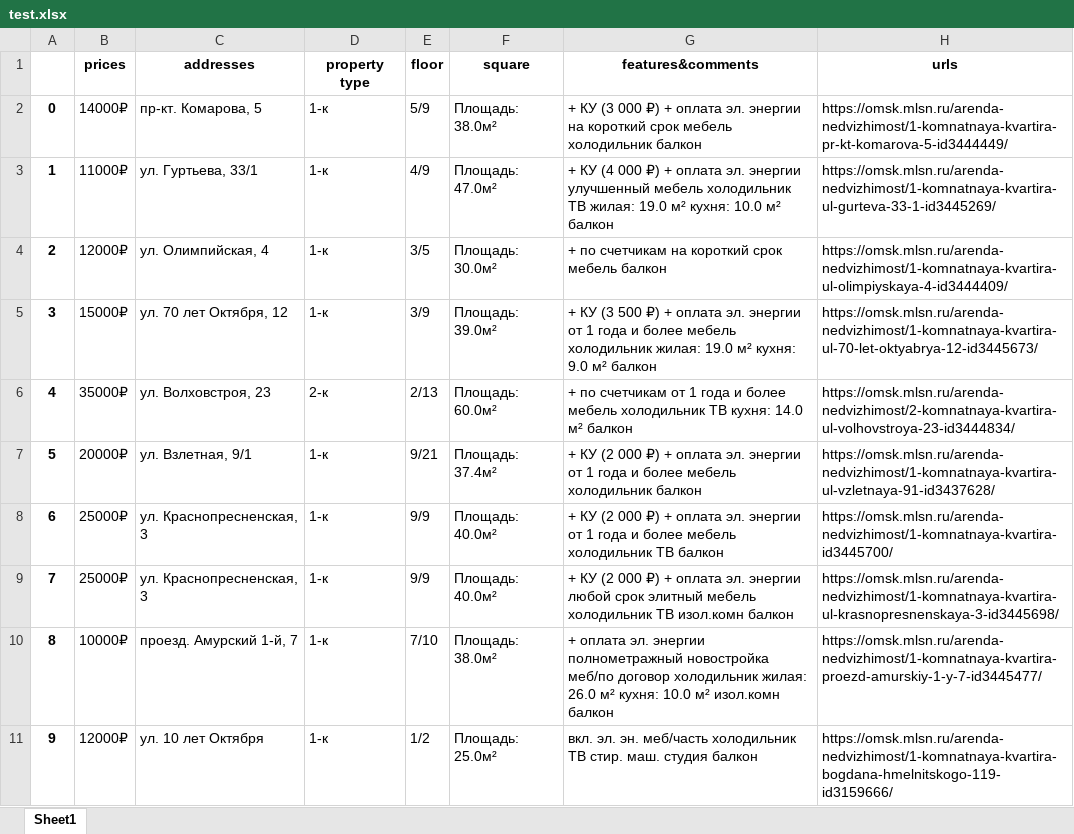
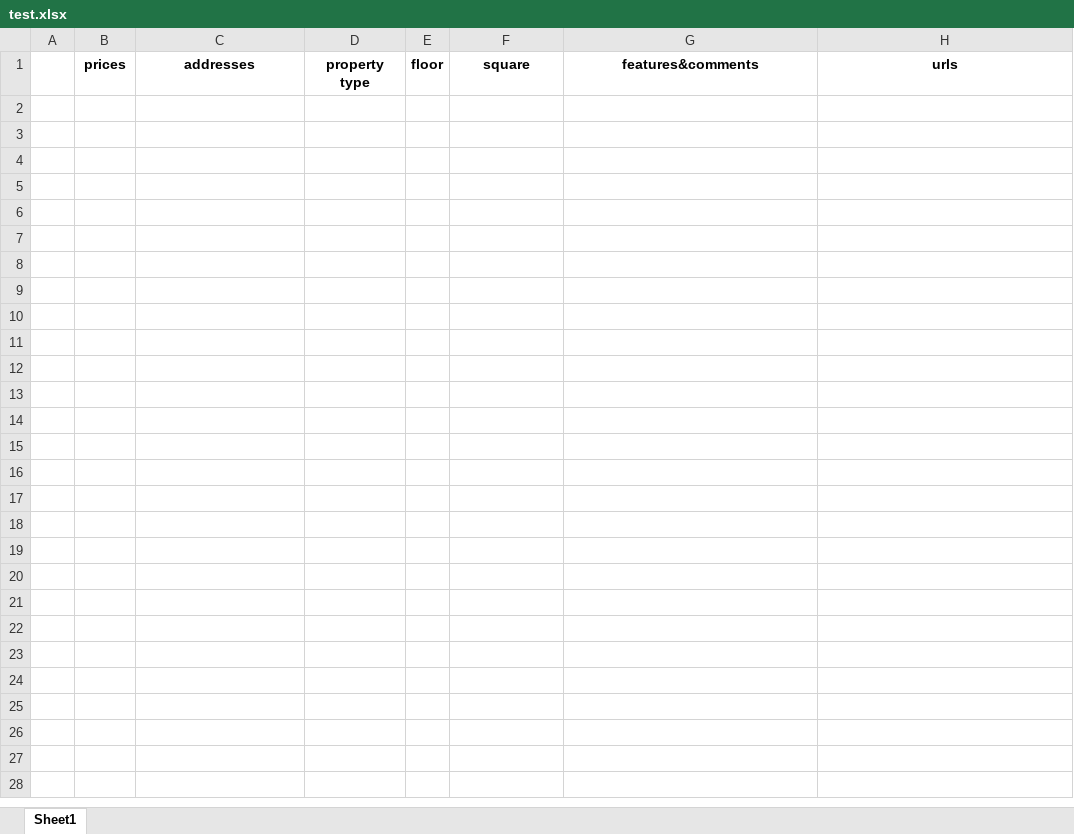
Before and after one commit to KyouGOD/Labaratornaya_rabota_1, an Excel workbook: test.xlsx, sheet Sheet1, drawn as a sheet; only a part is shown; values as stored, in another font and other column widths than the file's, no borders; the diff covers the shown part only; the diff names each change by its address in the sheet, - before the commit and + after, or states it on an @@ line.

```diff
--- a/test.xlsx (sheet Sheet1)
+++ b/test.xlsx (sheet Sheet1)
-row 2: 0 | 14000₽ | пр-кт. Комарова, 5 | 1-к | 5/9 | Площадь: 38.0м² | + КУ (3 000 ₽) + оплата эл. энергии на короткий срок мебель холодильник балкон | https://omsk.mlsn.ru/arenda-nedvizhimost/1-komnatnaya-kvartira-pr-kt-komarova-5-id3444449/
-row 3: 1 | 11000₽ | ул. Гуртьева, 33/1 | 1-к | 4/9 | Площадь: 47.0м² | + КУ (4 000 ₽) + оплата эл. энергии улучшенный мебель холодильник ТВ жилая: 19.0 м² кухня: 10.0 м² балкон | https://omsk.mlsn.ru/arenda-nedvizhimost/1-komnatnaya-kvartira-ul-gurteva-33-1-id3445269/
-row 4: 2 | 12000₽ | ул. Олимпийская, 4 | 1-к | 3/5 | Площадь: 30.0м² | + по счетчикам на короткий срок мебель балкон | https://omsk.mlsn.ru/arenda-nedvizhimost/1-komnatnaya-kvartira-ul-olimpiyskaya-4-id3444409/
-row 5: 3 | 15000₽ | ул. 70 лет Октября, 12 | 1-к | 3/9 | Площадь: 39.0м² | + КУ (3 500 ₽) + оплата эл. энергии от 1 года и более мебель холодильник жилая: 19.0 м² кухня: 9.0 м² балкон | https://omsk.mlsn.ru/arenda-nedvizhimost/1-komnatnaya-kvartira-ul-70-let-oktyabrya-12-id3445673/
-row 6: 4 | 35000₽ | ул. Волховстроя, 23 | 2-к | 2/13 | Площадь: 60.0м² | + по счетчикам от 1 года и более мебель холодильник ТВ кухня: 14.0 м² балкон | https://omsk.mlsn.ru/arenda-nedvizhimost/2-komnatnaya-kvartira-ul-volhovstroya-23-id3444834/
-row 7: 5 | 20000₽ | ул. Взлетная, 9/1 | 1-к | 9/21 | Площадь: 37.4м² | + КУ (2 000 ₽) + оплата эл. энергии от 1 года и более мебель холодильник балкон | https://omsk.mlsn.ru/arenda-nedvizhimost/1-komnatnaya-kvartira-ul-vzletnaya-91-id3437628/
-row 8: 6 | 25000₽ | ул. Краснопресненская, 3 | 1-к | 9/9 | Площадь: 40.0м² | + КУ (2 000 ₽) + оплата эл. энергии от 1 года и более мебель холодильник ТВ балкон | https://omsk.mlsn.ru/arenda-nedvizhimost/1-komnatnaya-kvartira-id3445700/
-row 9: 7 | 25000₽ | ул. Краснопресненская, 3 | 1-к | 9/9 | Площадь: 40.0м² | + КУ (2 000 ₽) + оплата эл. энергии любой срок элитный мебель холодильник ТВ изол.комн балкон | https://omsk.mlsn.ru/arenda-nedvizhimost/1-komnatnaya-kvartira-ul-krasnopresnenskaya-3-id3445698/
-row 10: 8 | 10000₽ | проезд. Амурский 1-й, 7 | 1-к | 7/10 | Площадь: 38.0м² | + оплата эл. энергии полнометражный новостройка меб/по договор холодильник жилая: 26.0 м² кухня: 10.0 м² изол.комн балкон | https://omsk.mlsn.ru/arenda-nedvizhimost/1-komnatnaya-kvartira-proezd-amurskiy-1-y-7-id3445477/
-row 11: 9 | 12000₽ | ул. 10 лет Октября | 1-к | 1/2 | Площадь: 25.0м² | вкл. эл. эн. меб/часть холодильник ТВ стир. маш. студия балкон | https://omsk.mlsn.ru/arenda-nedvizhimost/1-komnatnaya-kvartira-bogdana-hmelnitskogo-119-id3159666/
```
Also changed, not shown: 40 removed rows elsewhere in this sheet, 2 other files.
